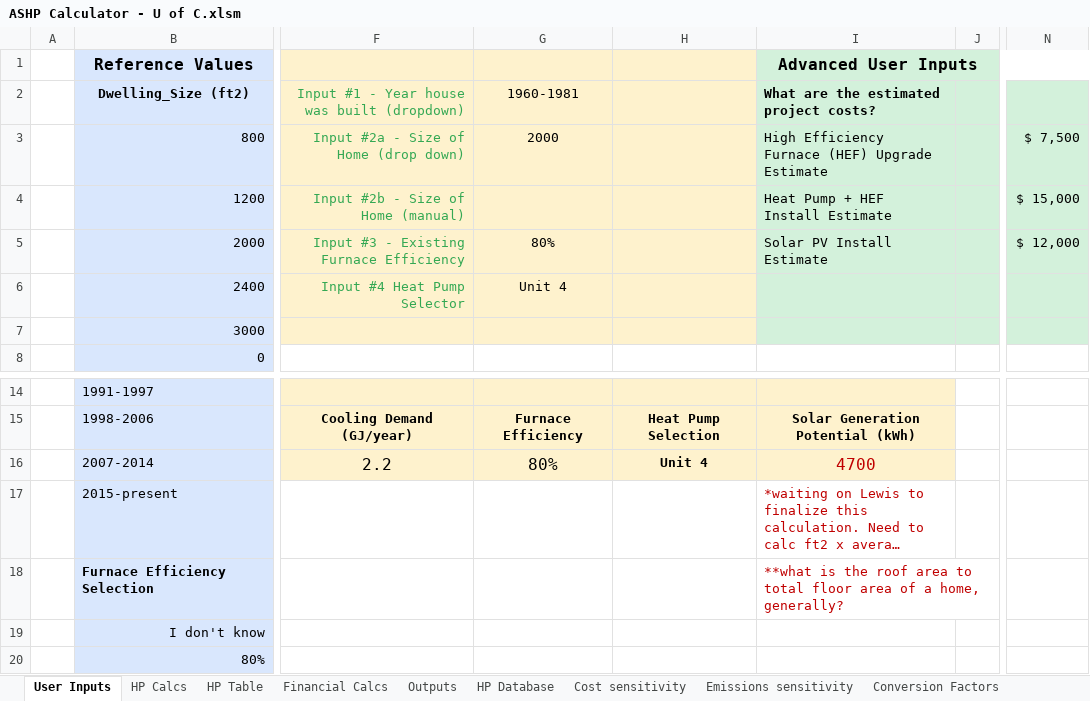
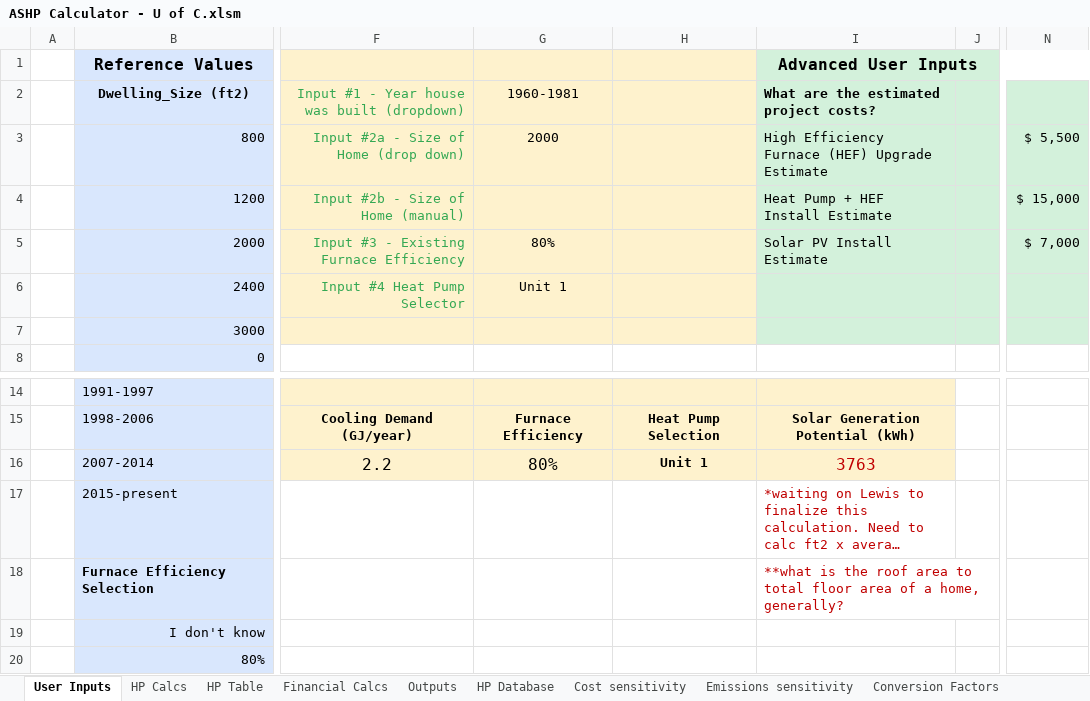
Before and after one commit to beaumccartney/heat-pump-calculator, an Excel workbook: server/data/ASHP Calculator - U of C.xlsm, sheet User Inputs, drawn as a sheet; only a part is shown, gaps mark what is left out; long unchanged cells end in …; values as stored, in another font and other column widths than the file's, no borders; the diff names each change by its address in the sheet, - before the commit and + after, or states it on an @@ line.

Commit message:
update excel sheet
new uses empty cells for invalid inputs

```diff
--- a/server/data/ASHP Calculator - U of C.xlsm (sheet User Inputs)
+++ b/server/data/ASHP Calculator - U of C.xlsm (sheet User Inputs)
-N3: $ 7,500
+N3: $ 5,500
-N5: $ 12,000
+N5: $ 7,000
-G6: Unit 4
+G6: Unit 1
-H16: Unit 4
+H16: Unit 1
-I16 (Advanced User Inputs): 4700
+I16 (Advanced User Inputs): 3763
```
Also changed, not shown: sheet HP Table, sheet Financing(old), sheet HP Calcs, sheet Financial Calcs, sheet Emissions sensitivity, sheet Cost sensitivity, 2 more sheets, charts or pictures.
